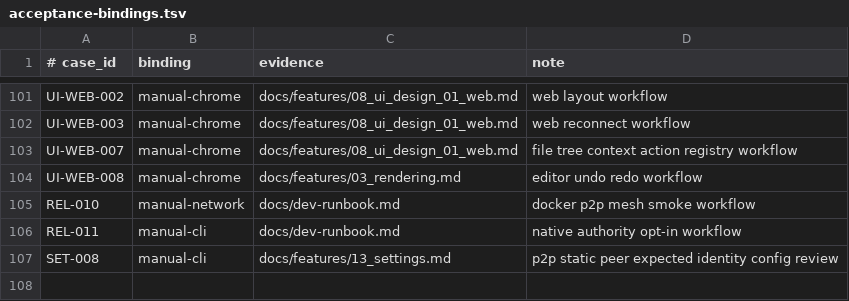
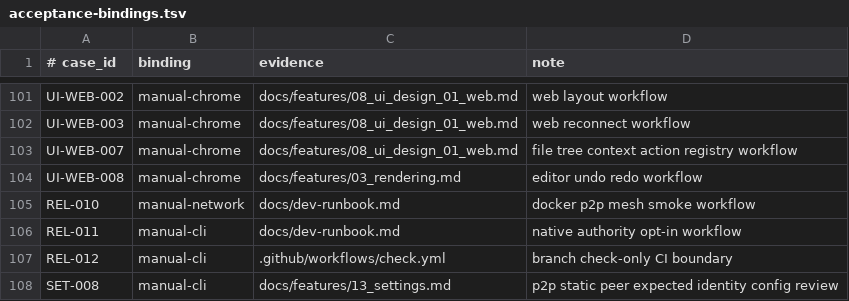
Before and after one commit to Develata/Deve-Notebook, a TSV file: docs/acceptance-bindings.tsv, drawn as a sheet; only a part is shown, gaps mark what is left out.

Commit message:
Add check-only push CI

```diff
--- a/docs/acceptance-bindings.tsv
+++ b/docs/acceptance-bindings.tsv
@@ -106,2 +106,3 @@ REL-010|manual-network|docs/dev-runbook.md|docker p2p mesh smoke workflow
 REL-011|manual-cli|docs/dev-runbook.md|native authority opt-in workflow
+REL-012|manual-cli|.github/workflows/check.yml|branch check-only CI boundary
 SET-008|manual-cli|docs/features/13_settings.md|p2p static peer expected identity config review
```
Also changed, not shown: 5 other files.
